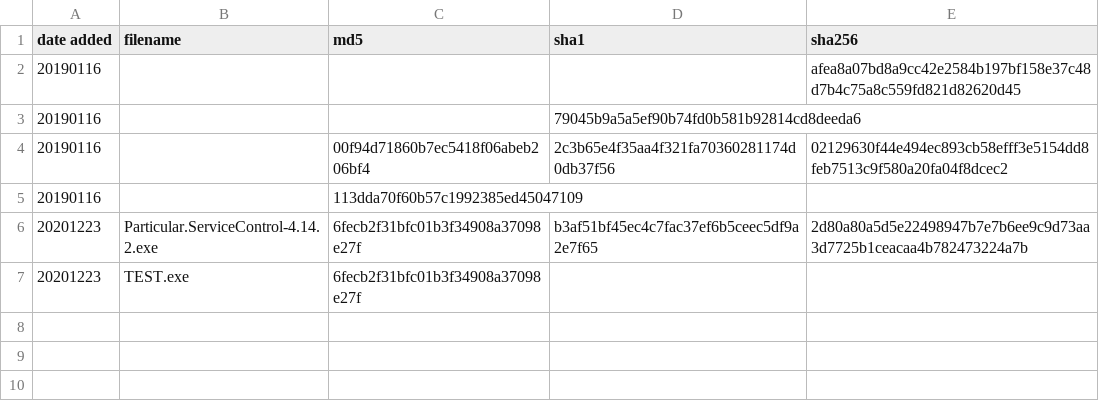
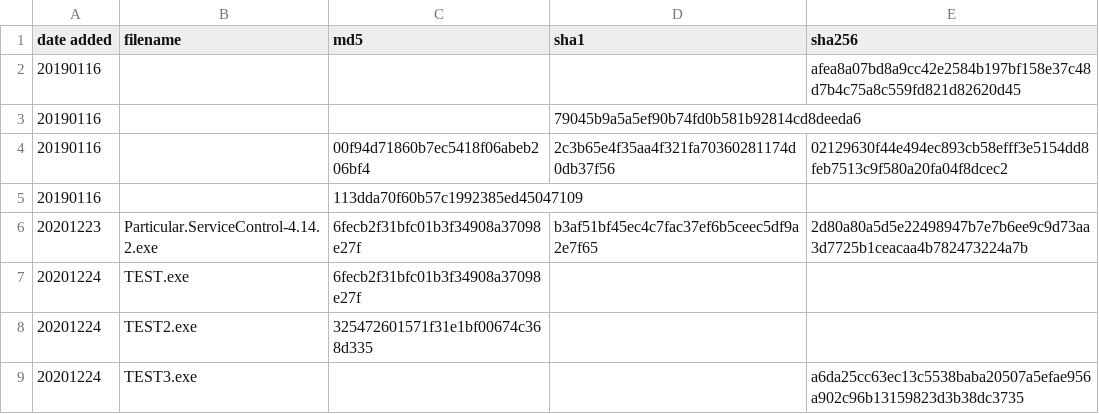
Before and after one commit to wfi-jonas/temp, a CSV file: hashes.csv, drawn as a sheet.

Commit message:
Update hashes.csv

```diff
--- a/hashes.csv
+++ b/hashes.csv
@@ -6,2 +6,4 @@ date added,filename,md5,sha1,sha256
 20201223,Particular.ServiceControl-4.14.2.exe,6fecb2f31bfc01b3f34908a37098e27f,b3af51bf45ec4c7fac37ef6b5ceec5df9a2e7f65,2d80a80a5d5e22498947b7e7b6ee9c9d73aa3d7725b1ceacaa4b782473224a7b
-20201223,TEST.exe,6fecb2f31bfc01b3f34908a37098e27f,,
+20201224,TEST.exe,6fecb2f31bfc01b3f34908a37098e27f,,
+20201224,TEST2.exe,325472601571f31e1bf00674c368d335,,
+20201224,TEST3.exe,,,a6da25cc63ec13c5538baba20507a5efae956a902c96b13159823d3b38dc3735
```
